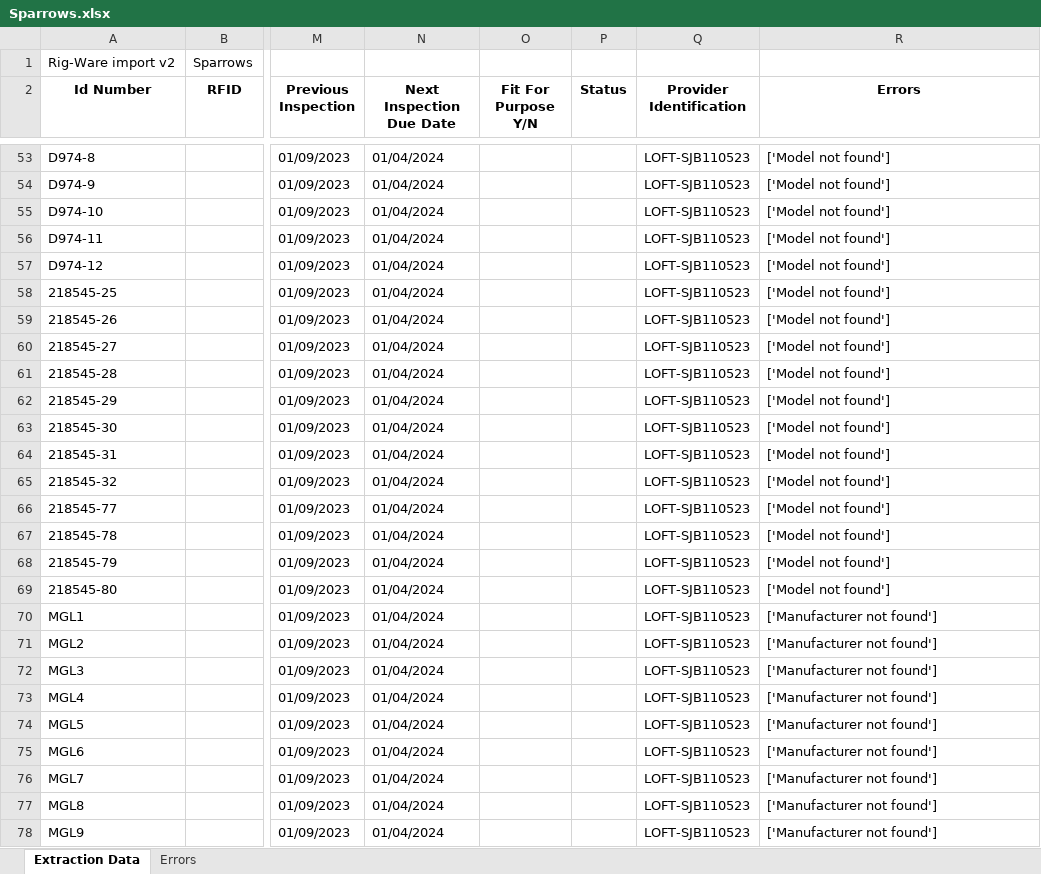
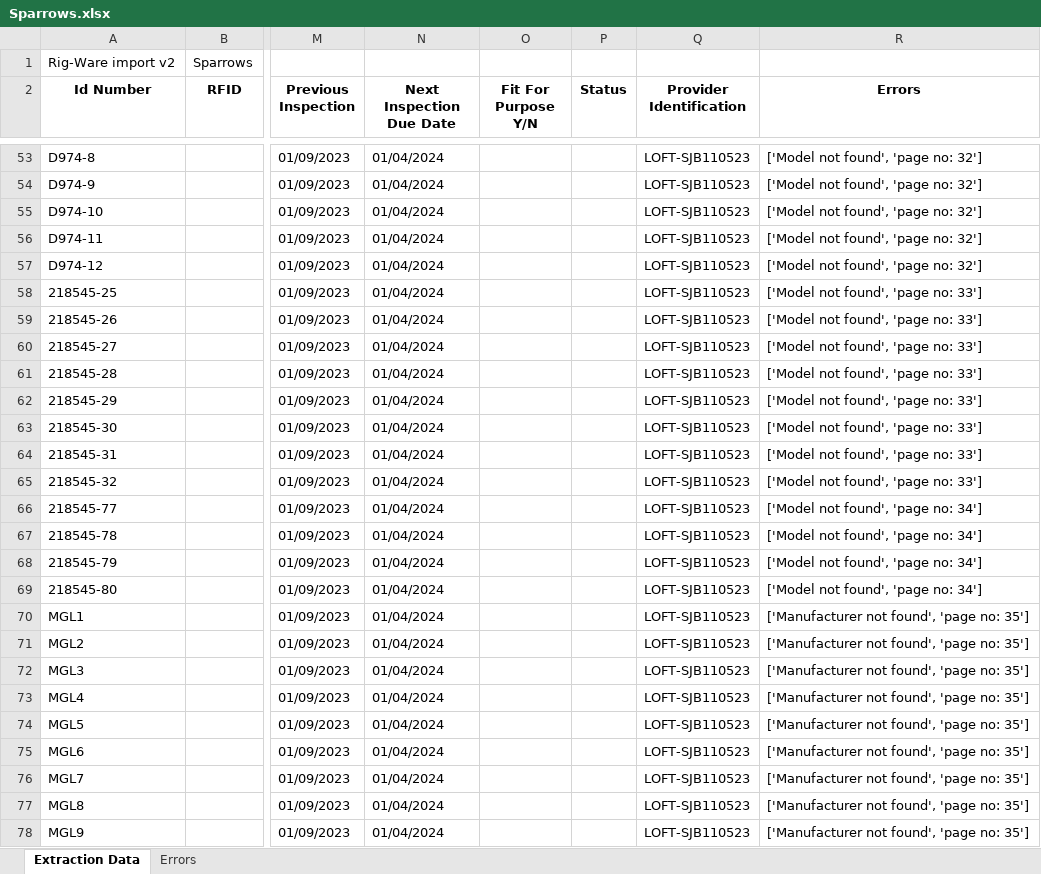
Before and after one commit to t09Simi/pdf_text_extraction, an Excel workbook: database/Sparrows.xlsx, sheet Extraction Data, drawn as a sheet; only a part is shown, gaps mark what is left out; values as stored, in another font and other column widths than the file's, no borders; the diff covers the shown part only; the diff names each change by its address in the sheet, - before the commit and + after, or states it on an @@ line.

Commit message:
error handling and previous commit changes added to lambda handlers

```diff
--- a/database/Sparrows.xlsx (sheet Extraction Data)
+++ b/database/Sparrows.xlsx (sheet Extraction Data)
-R53:R57 (Errors): ['Model not found']
+R53:R57 (Errors): ['Model not found', 'page no: 32']
-R58:R65 (Errors): ['Model not found']
+R58:R65 (Errors): ['Model not found', 'page no: 33']
-R66:R69 (Errors): ['Model not found']
+R66:R69 (Errors): ['Model not found', 'page no: 34']
-R70:R78 (Errors): ['Manufacturer not found']
+R70:R78 (Errors): ['Manufacturer not found', 'page no: 35']
```
Also changed, not shown: 192 edited cells elsewhere in this sheet, 4 other files.
